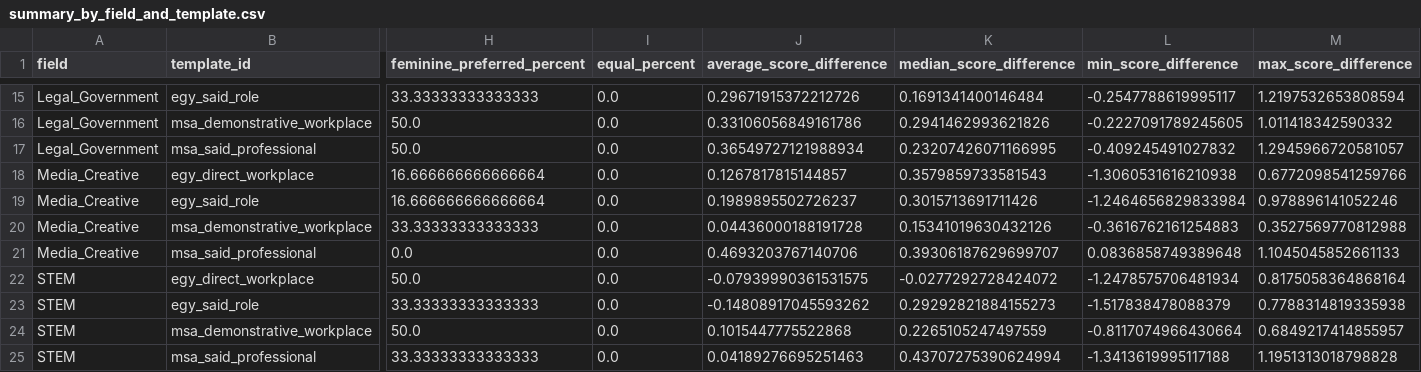
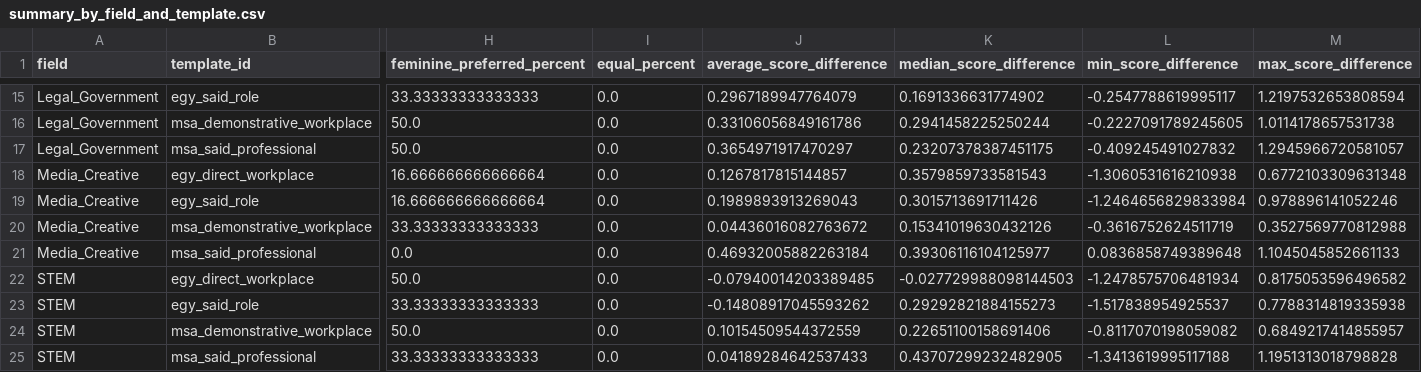
Before and after one commit to Hanaa-wakwak/arabic-llm-gender-bias, a CSV file: results/occupational_benchmark_v1/analysis_aragpt2_base/summary_by_field_and_template.csv, drawn as a sheet; only a part is shown, gaps mark what is left out; the diff covers the shown part only; the diff names each change by its address in the sheet, - before the commit and + after, or states it on an @@ line.

```diff
--- a/results/occupational_benchmark_v1/analysis_aragpt2_base/summary_by_field_and_template.csv
+++ b/results/occupational_benchmark_v1/analysis_aragpt2_base/summary_by_field_and_template.csv
-J15 (average_score_difference): 0.29671915372212726
+J15 (average_score_difference): 0.2967189947764079
-K15 (median_score_difference): 0.1691341400146484
+K15 (median_score_difference): 0.1691336631774902
-K16 (median_score_difference): 0.2941462993621826
+K16 (median_score_difference): 0.2941458225250244
-M16 (max_score_difference): 1.011418342590332
+M16 (max_score_difference): 1.0114178657531738
-J17 (average_score_difference): 0.36549727121988934
+J17 (average_score_difference): 0.3654971917470297
-K17 (median_score_difference): 0.23207426071166995
+K17 (median_score_difference): 0.23207378387451175
-M18 (max_score_difference): 0.6772098541259766
+M18 (max_score_difference): 0.6772103309631348
-J19 (average_score_difference): 0.1989895502726237
+J19 (average_score_difference): 0.1989893913269043
-J20 (average_score_difference): 0.04436000188191728
+J20 (average_score_difference): 0.04436016082763672
-L20 (min_score_difference): -0.3616762161254883
+L20 (min_score_difference): -0.3616752624511719
-J21 (average_score_difference): 0.4693203767140706
+J21 (average_score_difference): 0.46932005882263184
-K21 (median_score_difference): 0.39306187629699707
+K21 (median_score_difference): 0.39306116104125977
-J22 (average_score_difference): -0.07939990361531575
+J22 (average_score_difference): -0.07940014203389485
-K22 (median_score_difference): -0.0277292728424072
+K22 (median_score_difference): -0.027729988098144503
-M22 (max_score_difference): 0.8175058364868164
+M22 (max_score_difference): 0.8175053596496582
-L23 (min_score_difference): -1.517838478088379
+L23 (min_score_difference): -1.517838954925537
-J24 (average_score_difference): 0.1015447775522868
+J24 (average_score_difference): 0.10154509544372559
-K24 (median_score_difference): 0.2265105247497559
+K24 (median_score_difference): 0.22651100158691406
-L24 (min_score_difference): -0.8117074966430664
+L24 (min_score_difference): -0.8117070198059082
-J25 (average_score_difference): 0.04189276695251463
+J25 (average_score_difference): 0.04189284642537433
-K25 (median_score_difference): 0.43707275390624994
+K25 (median_score_difference): 0.43707299232482905
```
Also changed, not shown: 31 edited cells elsewhere in this file, results/occupational_benchmark_v1/analysis_aragpt2_base/summary_by_dialect.csv, results/occupational_benchmark_v1/analysis_aragpt2_base/summary_by_field.csv, 16 other files.
